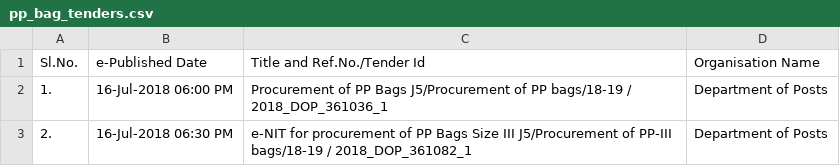
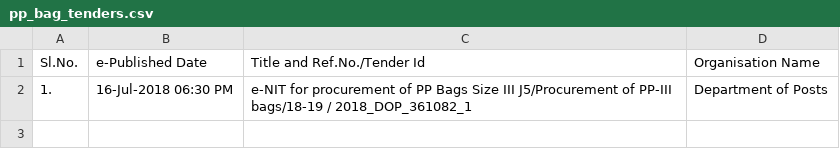
Before and after one commit to nityeshaga/scrape-and-send, a CSV file: scraper/eprocure_central/pp_bag_tenders.csv, drawn as a sheet.

```diff
--- a/scraper/eprocure_central/pp_bag_tenders.csv
+++ b/scraper/eprocure_central/pp_bag_tenders.csv
@@ -1,3 +1,2 @@
 Sl.No.,e-Published Date,Title and Ref.No./Tender Id,Organisation Name
-1.,16-Jul-2018 06:00 PM,Procurement of PP Bags J5/Procurement of PP bags/18-19 / 2018_DOP_361036_1,Department of Posts
-2.,16-Jul-2018 06:30 PM,e-NIT for procurement of PP Bags Size III J5/Procurement of PP-III bags/18-19 / 2018_DOP_361082_1,Department of Posts
+1.,16-Jul-2018 06:30 PM,e-NIT for procurement of PP Bags Size III J5/Procurement of PP-III bags/18-19 / 2018_DOP_361082_1,Department of Posts
```
Also changed, not shown: scraper/eprocure_central/hdpe_bag_tenders.csv, scraper/eprocure_central/tarpaulin_tenders.csv, 5 other files.
